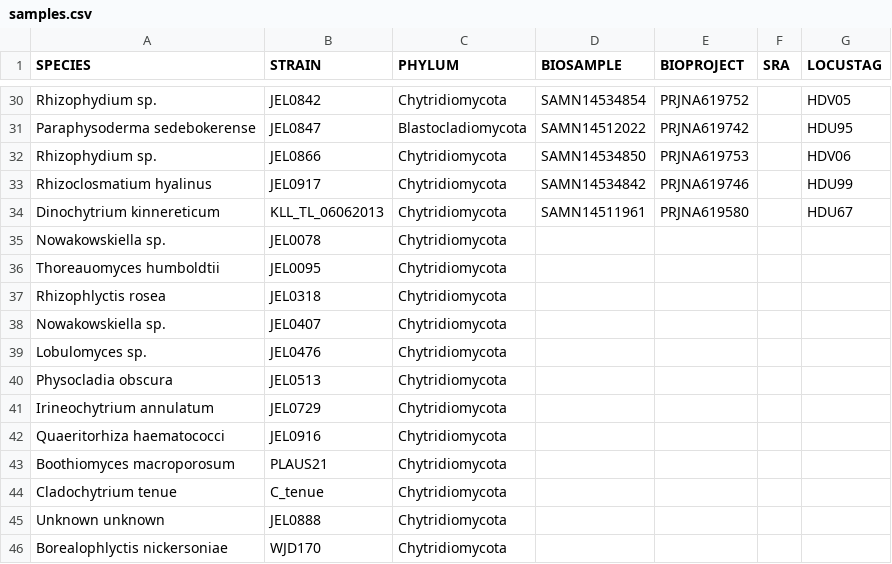
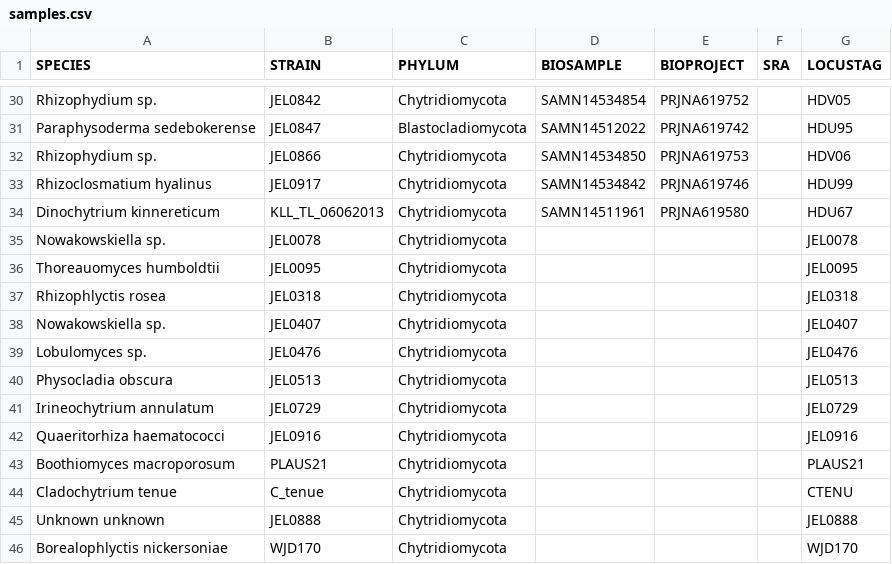
Before and after one commit to stajichlab/Chytrid_Phylogenomics, a CSV file: LCG/Annotation/samples.csv, drawn as a sheet; only a part is shown, gaps mark what is left out.

Commit message:
has prefixes setup correctly

```diff
--- a/LCG/Annotation/samples.csv
+++ b/LCG/Annotation/samples.csv
@@ -34,13 +34,13 @@ Rhizoclosmatium hyalinus,JEL0917,Chytridiomycota,SAMN14534842,PRJNA619746,,HDU99
 Dinochytrium kinnereticum,KLL_TL_06062013,Chytridiomycota,SAMN14511961,PRJNA619580,,HDU67
-Nowakowskiella sp.,JEL0078,Chytridiomycota,,,,
-Thoreauomyces humboldtii,JEL0095,Chytridiomycota,,,,
-Rhizophlyctis rosea,JEL0318,Chytridiomycota,,,,
-Nowakowskiella sp.,JEL0407,Chytridiomycota,,,,
-Lobulomyces sp.,JEL0476,Chytridiomycota,,,,
-Physocladia obscura,JEL0513,Chytridiomycota,,,,
-Irineochytrium annulatum,JEL0729,Chytridiomycota,,,,
-Quaeritorhiza haematococci,JEL0916,Chytridiomycota,,,,
-Boothiomyces macroporosum,PLAUS21,Chytridiomycota,,,,
-Cladochytrium tenue,C_tenue,Chytridiomycota,,,,
-Unknown unknown,JEL0888,Chytridiomycota,,,,
-Borealophlyctis nickersoniae,WJD170,Chytridiomycota,,,,
+Nowakowskiella sp.,JEL0078,Chytridiomycota,,,,JEL0078
+Thoreauomyces humboldtii,JEL0095,Chytridiomycota,,,,JEL0095
+Rhizophlyctis rosea,JEL0318,Chytridiomycota,,,,JEL0318
+Nowakowskiella sp.,JEL0407,Chytridiomycota,,,,JEL0407
+Lobulomyces sp.,JEL0476,Chytridiomycota,,,,JEL0476
+Physocladia obscura,JEL0513,Chytridiomycota,,,,JEL0513
+Irineochytrium annulatum,JEL0729,Chytridiomycota,,,,JEL0729
+Quaeritorhiza haematococci,JEL0916,Chytridiomycota,,,,JEL0916
+Boothiomyces macroporosum,PLAUS21,Chytridiomycota,,,,PLAUS21
+Cladochytrium tenue,C_tenue,Chytridiomycota,,,,CTENU
+Unknown unknown,JEL0888,Chytridiomycota,,,,JEL0888
+Borealophlyctis nickersoniae,WJD170,Chytridiomycota,,,,WJD170
```
